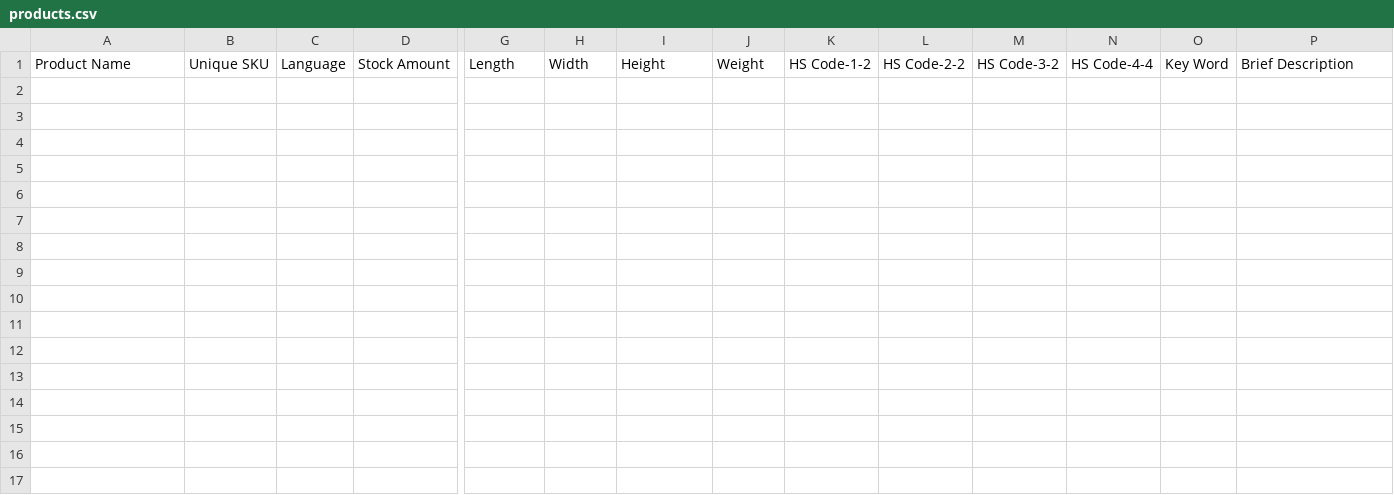
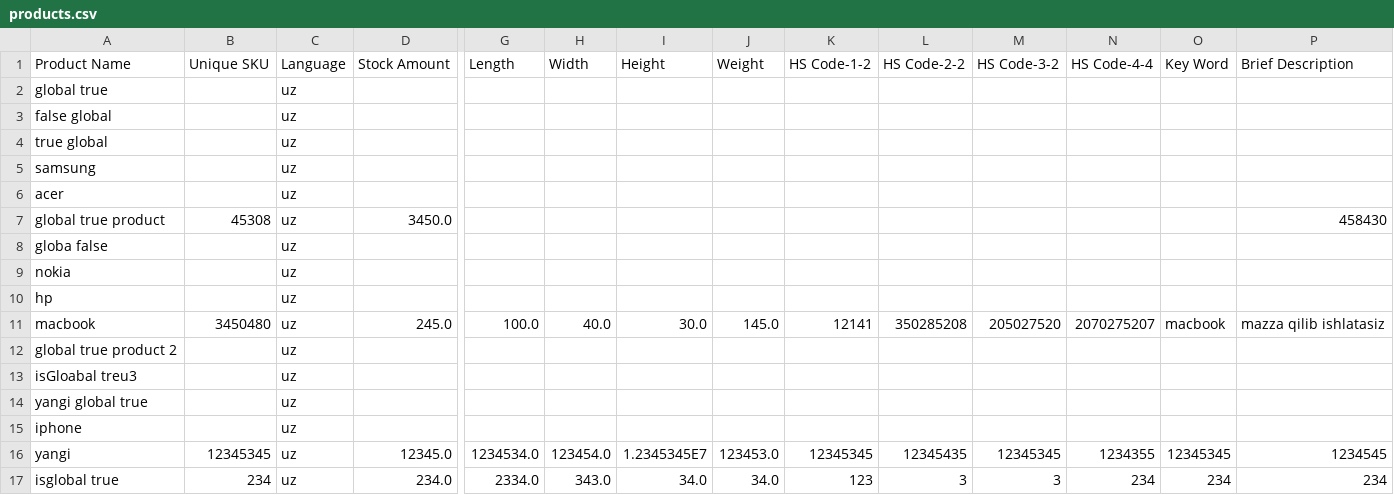
Before and after one commit to samirsharipov/dizGOBackend, a CSV file: src/main/resources/products.csv, drawn as a sheet; only a part is shown, gaps mark what is left out; rows hold the shown columns only; the diff names each change by its address in the sheet, - before the commit and + after, or states it on an @@ line.

```diff
--- a/src/main/resources/products.csv
+++ b/src/main/resources/products.csv
+row 2: global true |  | uz
+row 3: false global |  | uz
+row 4: true global |  | uz
+row 5: samsung |  | uz
+row 6: acer |  | uz
+row 7: global true product | 45308 | uz | 3450.0 |  |  |  |  |  |  |  |  |  | 458430
+row 8: globa false |  | uz
+row 9: nokia |  | uz
+row 10: hp |  | uz
+row 11: macbook | 3450480 | uz | 245.0 | 100.0 | 40.0 | 30.0 | 145.0 | 12141 | 350285208 | 205027520 | 2070275207 | macbook | mazza qilib ishlatasiz
+row 12: global true product 2 |  | uz
+row 13: isGloabal treu3 |  | uz
+row 14: yangi global true |  | uz
+row 15: iphone |  | uz
+row 16: yangi | 12345345 | uz | 12345.0 | 1234534.0 | 123454.0 | 1.2345345E7 | 123453.0 | 12345345 | 12345435 | 12345345 | 1234355 | 12345345 | 1234545
+row 17: isglobal true | 234 | uz | 234.0 | 2334.0 | 343.0 | 34.0 | 34.0 | 123 | 3 | 3 | 234 | 234 | 234
```
Also changed, not shown: target/classes/products.csv, 7 other files.
